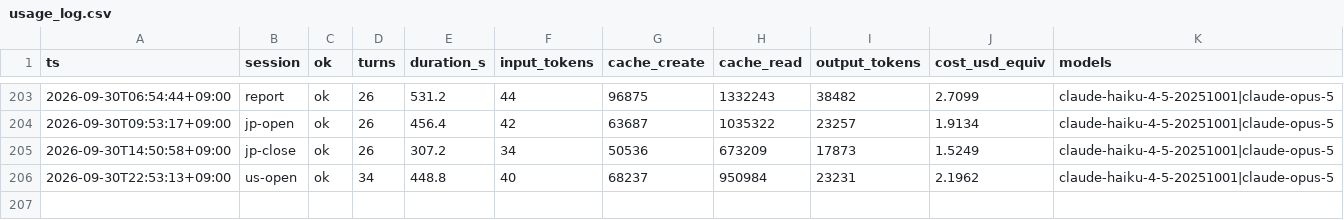
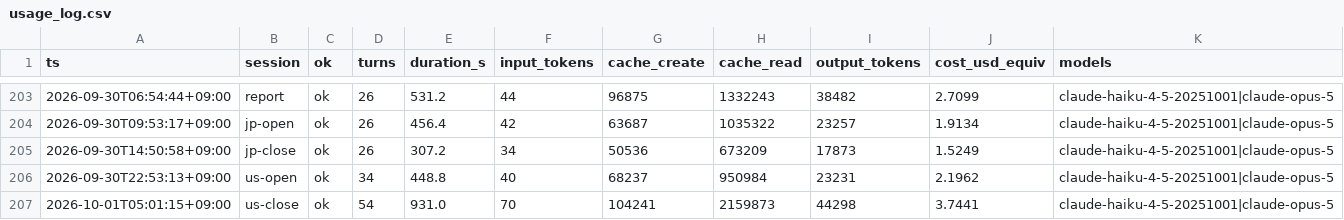
Before and after one commit to katsudon1cho/kabusim, a CSV file: usage_log.csv, drawn as a sheet; only a part is shown, gaps mark what is left out; the diff names each change by its address in the sheet, - before the commit and + after, or states it on an @@ line.

```diff
--- a/usage_log.csv
+++ b/usage_log.csv
+row 207: 2026-10-01T05:01:15+09:00 | us-close | ok | 54 | 931.0 | 70 | 104241 | 2159873 | 44298 | 3.7441 | claude-haiku-4-5-20251001|claude-opus-5
```
Also changed, not shown: 1 other file.
